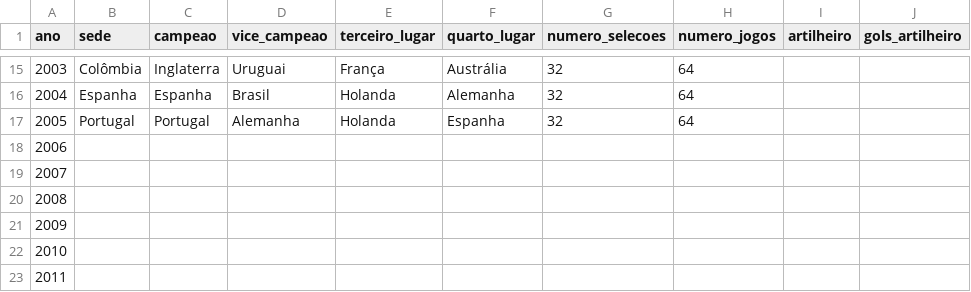
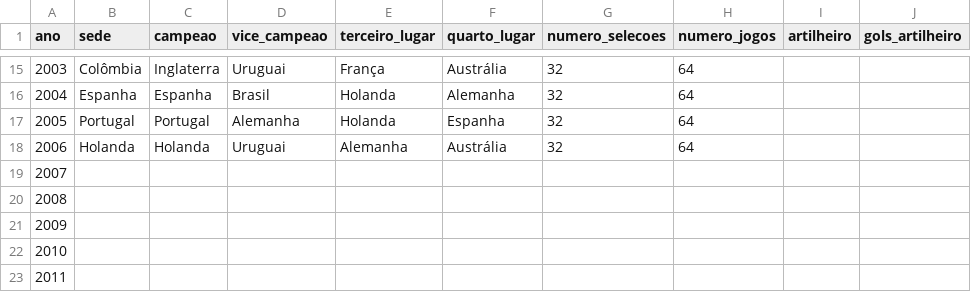
Before and after one commit to murilosoriano5-lgtm/copas-mundo-historico, a CSV file: data/edicoes.csv, drawn as a sheet; only a part is shown, gaps mark what is left out; the diff names each change by its address in the sheet, - before the commit and + after, or states it on an @@ line.

```diff
--- a/data/edicoes.csv
+++ b/data/edicoes.csv
-B18 (sede): (empty)
+B18 (sede): Holanda
-C18 (campeao): (empty)
+C18 (campeao): Holanda
-D18 (vice_campeao): (empty)
+D18 (vice_campeao): Uruguai
-E18 (terceiro_lugar): (empty)
+E18 (terceiro_lugar): Alemanha
-F18 (quarto_lugar): (empty)
+F18 (quarto_lugar): Austrália
-G18 (numero_selecoes): (empty)
+G18 (numero_selecoes): 32
-H18 (numero_jogos): (empty)
+H18 (numero_jogos): 64
```
Also changed, not shown: data/jogos.csv, data/ranking_historico.csv, 1 other file.
